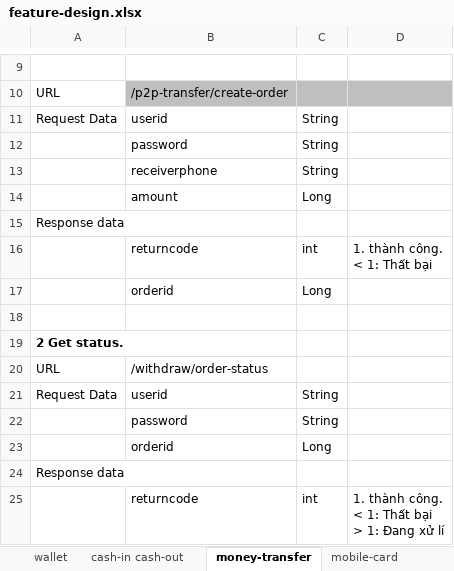
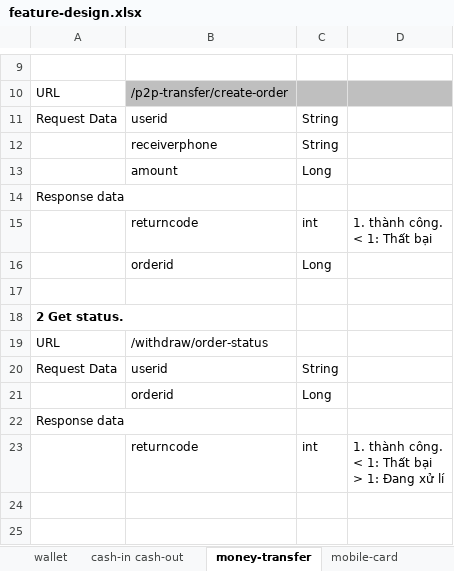
Before and after one commit to thai94/z-wallet, an Excel workbook: docs/feature-design.xlsx, sheet money-transfer, drawn as a sheet; only a part is shown, gaps mark what is left out; values as stored, in another font and other column widths than the file's, no borders; charts and pictures not drawn; the diff names each change by its address in the sheet, - before the commit and + after, or states it on an @@ line.

```diff
--- a/docs/feature-design.xlsx (sheet money-transfer)
+++ b/docs/feature-design.xlsx (sheet money-transfer)
-row 12:  | password | String
-row 22:  | password | String
```
Also changed, not shown: sheet user-mng, sheet bank-mapping, sheet mobile-card, sheet charge-order, sheet cash-in cash-out, charts or pictures, 17 other files.
